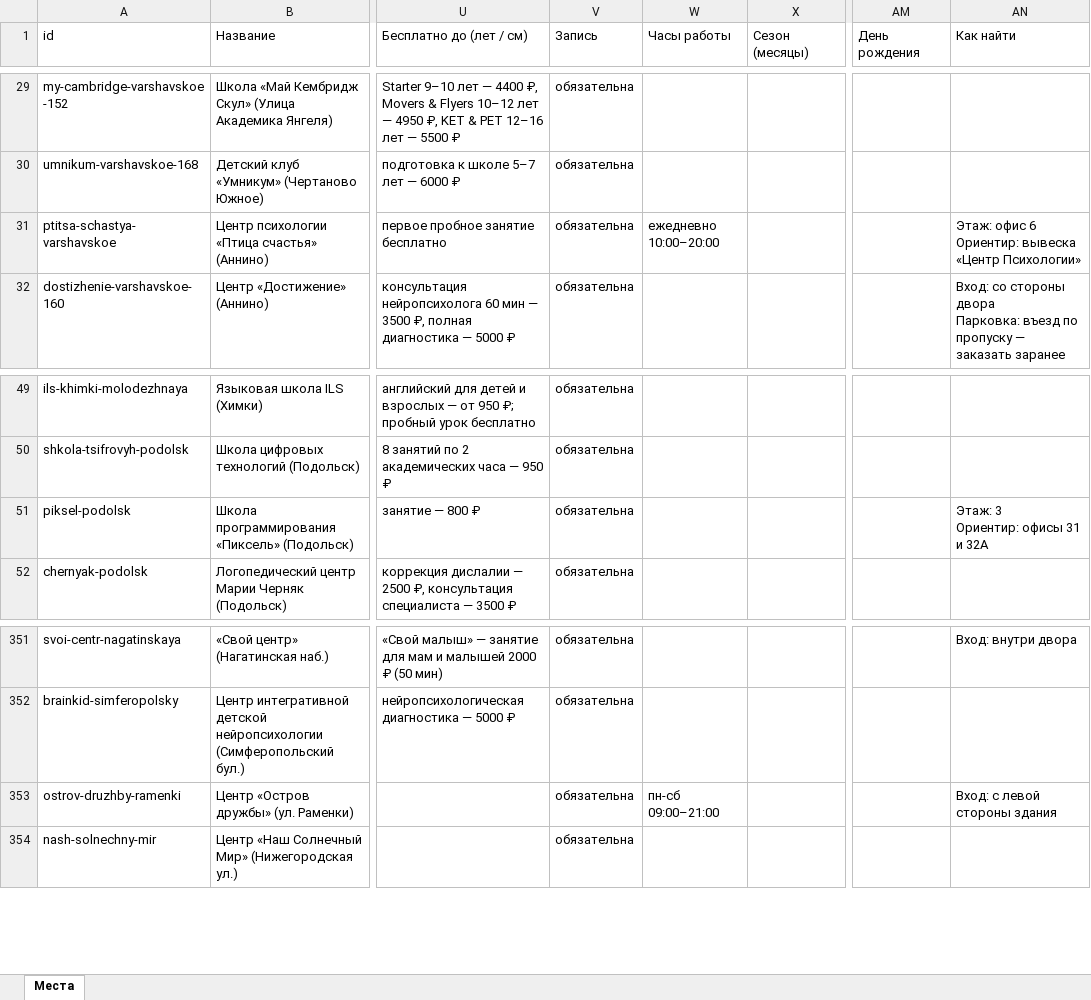
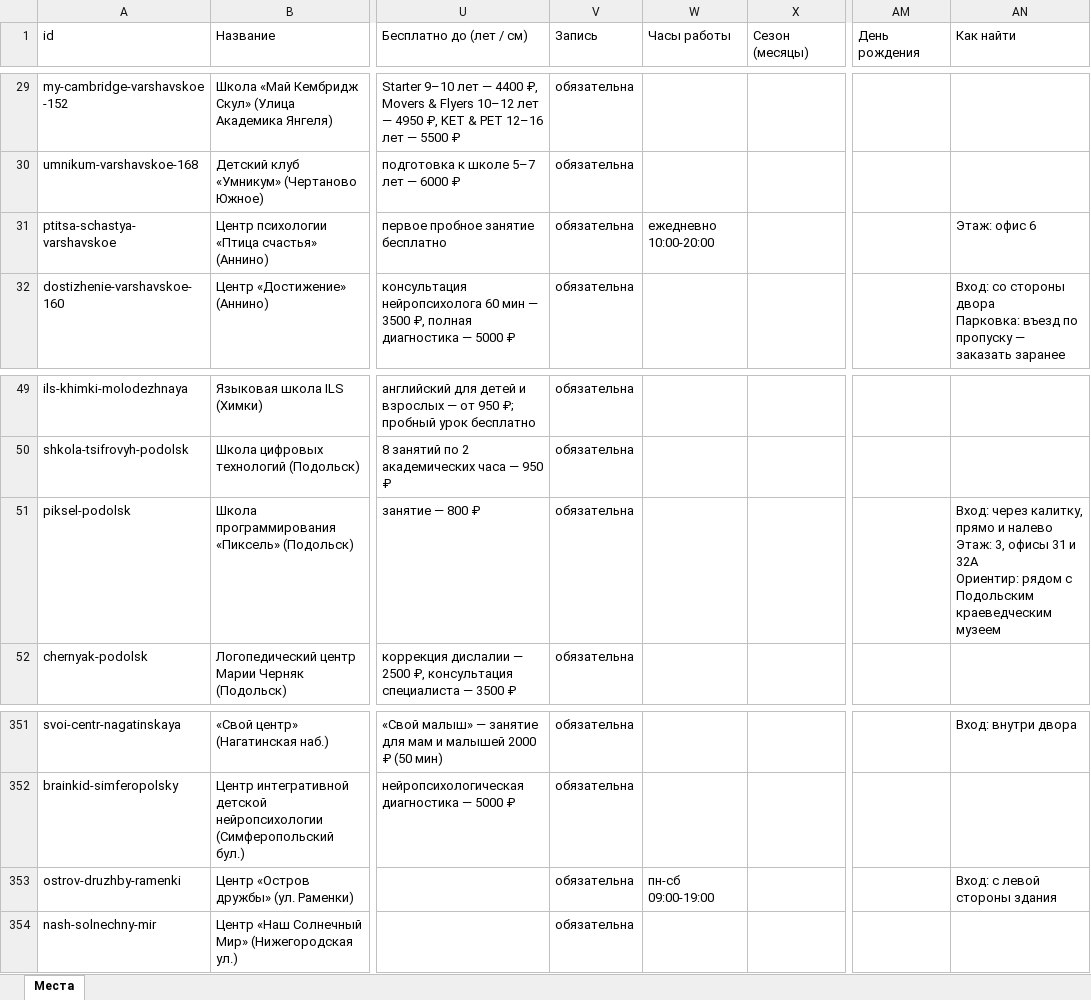
Before and after one commit to vadimsurov-apps/kudapoiti-data, an Excel workbook: data/parts/edu.xlsx, sheet Места, drawn as a sheet; only a part is shown, gaps mark what is left out; values as stored, in another font and other column widths than the file's, no borders; ↵ is a line break in a cell; the diff names each change by its address in the sheet, - before the commit and + after, or states it on an @@ line.

```diff
--- a/data/parts/edu.xlsx (sheet Места)
+++ b/data/parts/edu.xlsx (sheet Места)
-W31 (Часы работы): ежедневно 10:00–20:00
+W31 (Часы работы): ежедневно 10:00-20:00
-AN31 (Как найти): Этаж: офис 6 ↵ Ориентир: вывеска «Центр Психологии»
+AN31 (Как найти): Этаж: офис 6
-AN51 (Как найти): Этаж: 3 ↵ Ориентир: офисы 31 и 32А
+AN51 (Как найти): Вход: через калитку, прямо и налево ↵ Этаж: 3, офисы 31 и 32А ↵ Ориентир: рядом с Подольским краеведческим музеем
-W353 (Часы работы): пн-сб 09:00–21:00
+W353 (Часы работы): пн-сб 09:00-19:00
```
Also changed, not shown: data/kuda-poiti-mesta.xlsx, data/parts/fun.xlsx, 9 other files.
